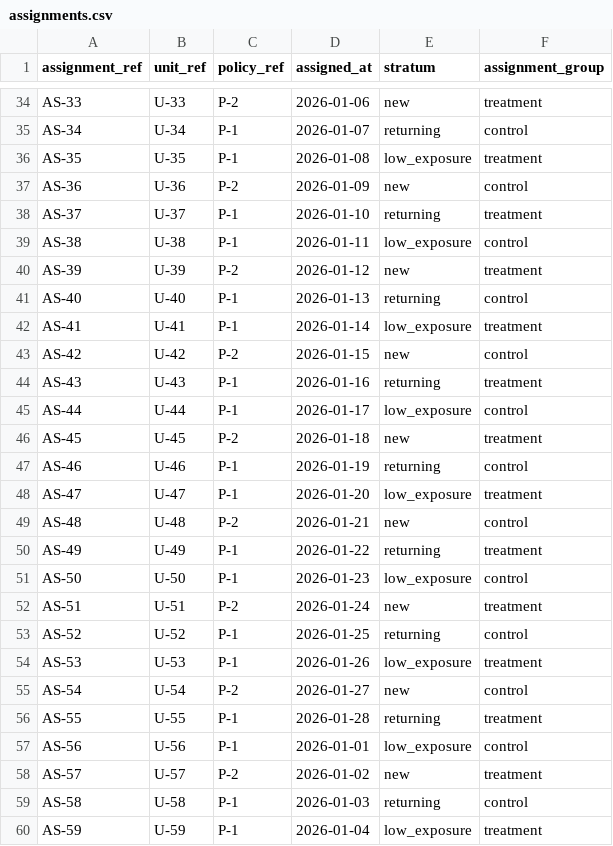
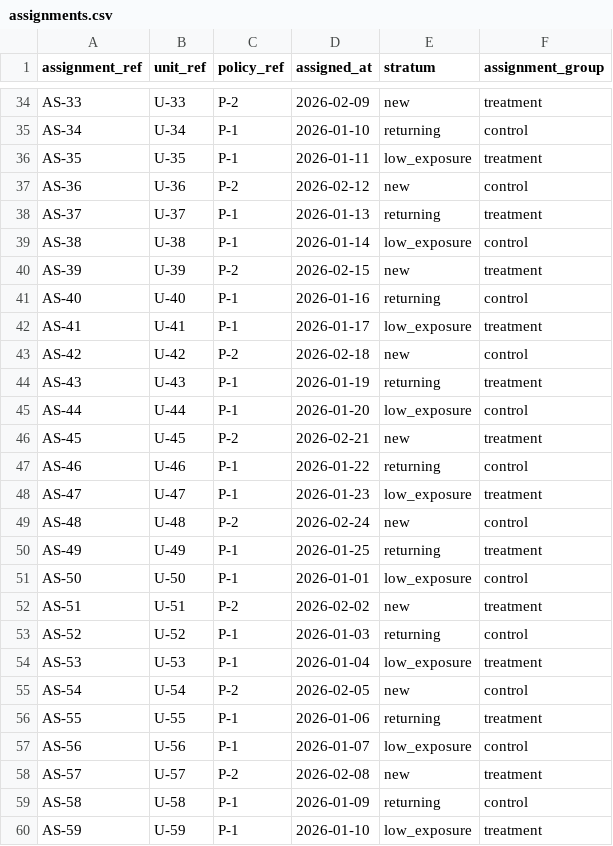
Before and after one commit to rotatinghomew/education-data-112101-005, a CSV file: data/assignments.csv, drawn as a sheet; only a part is shown, gaps mark what is left out; the diff covers the shown part only; the diff names each change by its address in the sheet, - before the commit and + after, or states it on an @@ line.

```diff
--- a/data/assignments.csv
+++ b/data/assignments.csv
-D34 (assigned_at): 2026-01-06
+D34 (assigned_at): 2026-02-09
-D35 (assigned_at): 2026-01-07
+D35 (assigned_at): 2026-01-10
-D36 (assigned_at): 2026-01-08
+D36 (assigned_at): 2026-01-11
-D37 (assigned_at): 2026-01-09
+D37 (assigned_at): 2026-02-12
-D38 (assigned_at): 2026-01-10
+D38 (assigned_at): 2026-01-13
-D39 (assigned_at): 2026-01-11
+D39 (assigned_at): 2026-01-14
-D40 (assigned_at): 2026-01-12
+D40 (assigned_at): 2026-02-15
-D41 (assigned_at): 2026-01-13
+D41 (assigned_at): 2026-01-16
-D42 (assigned_at): 2026-01-14
+D42 (assigned_at): 2026-01-17
-D43 (assigned_at): 2026-01-15
+D43 (assigned_at): 2026-02-18
-D44 (assigned_at): 2026-01-16
+D44 (assigned_at): 2026-01-19
-D45 (assigned_at): 2026-01-17
+D45 (assigned_at): 2026-01-20
-D46 (assigned_at): 2026-01-18
+D46 (assigned_at): 2026-02-21
-D47 (assigned_at): 2026-01-19
+D47 (assigned_at): 2026-01-22
-D48 (assigned_at): 2026-01-20
+D48 (assigned_at): 2026-01-23
-D49 (assigned_at): 2026-01-21
+D49 (assigned_at): 2026-02-24
-D50 (assigned_at): 2026-01-22
+D50 (assigned_at): 2026-01-25
-D51 (assigned_at): 2026-01-23
+D51 (assigned_at): 2026-01-01
-D52 (assigned_at): 2026-01-24
+D52 (assigned_at): 2026-02-02
-D53 (assigned_at): 2026-01-25
+D53 (assigned_at): 2026-01-03
-D54 (assigned_at): 2026-01-26
+D54 (assigned_at): 2026-01-04
-D55 (assigned_at): 2026-01-27
+D55 (assigned_at): 2026-02-05
-D56 (assigned_at): 2026-01-28
+D56 (assigned_at): 2026-01-06
-D57 (assigned_at): 2026-01-01
+D57 (assigned_at): 2026-01-07
-D58 (assigned_at): 2026-01-02
+D58 (assigned_at): 2026-02-08
-D59 (assigned_at): 2026-01-03
+D59 (assigned_at): 2026-01-09
-D60 (assigned_at): 2026-01-04
+D60 (assigned_at): 2026-01-10
```
Also changed, not shown: 16 edited cells elsewhere in this file, data/exposures.csv, data/outcomes.csv.
